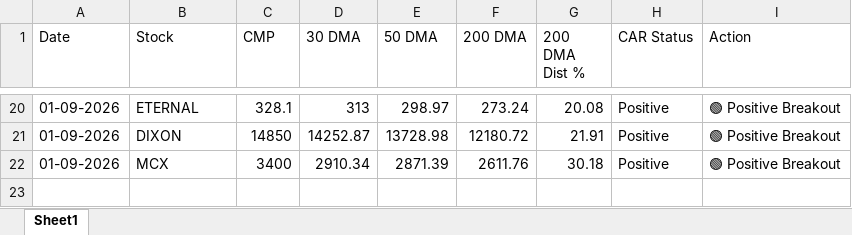
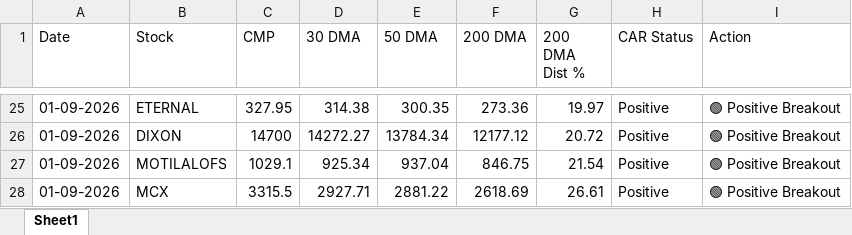
Before and after one commit to chiragkuk24/Final-Stocks, an Excel workbook: Final_Breakout_List.xlsx, sheet Sheet1, drawn as a sheet; only a part is shown, gaps mark what is left out; values as stored, in another font and other column widths than the file's, no borders; addresses are those after the commit; the diff covers the shown part only; the diff names each change by its address in the sheet, - before the commit and + after, or states it on an @@ line.

```diff
--- a/Final_Breakout_List.xlsx (sheet Sheet1)
+++ b/Final_Breakout_List.xlsx (sheet Sheet1)
-C25 (CMP): 328.1
+C25 (CMP): 327.95
-D25 (30 DMA): 313
+D25 (30 DMA): 314.38
-E25 (50 DMA): 298.97
+E25 (50 DMA): 300.35
-F25 (200 DMA): 273.24
+F25 (200 DMA): 273.36
-G25 (200 DMA Dist %): 20.08
+G25 (200 DMA Dist %): 19.97
-C26 (CMP): 14850
+C26 (CMP): 14700
-D26 (30 DMA): 14252.87
+D26 (30 DMA): 14272.27
-E26 (50 DMA): 13728.98
+E26 (50 DMA): 13784.34
-F26 (200 DMA): 12180.72
+F26 (200 DMA): 12177.12
-G26 (200 DMA Dist %): 21.91
+G26 (200 DMA Dist %): 20.72
+row 27: 01-09-2026 | MOTILALOFS | 1029.1 | 925.34 | 937.04 | 846.75 | 21.54 | Positive | 🟢 Positive Breakout
-C28 (CMP): 3400
+C28 (CMP): 3315.5
-D28 (30 DMA): 2910.34
+D28 (30 DMA): 2927.71
-E28 (50 DMA): 2871.39
+E28 (50 DMA): 2881.22
-F28 (200 DMA): 2611.76
+F28 (200 DMA): 2618.69
-G28 (200 DMA Dist %): 30.18
+G28 (200 DMA Dist %): 26.61
```
Also changed, not shown: 14 added rows, 9 removed rows and 45 edited cells elsewhere in this sheet, Breakout_ML_Quant_Predictions.xlsx, 2 other files.
